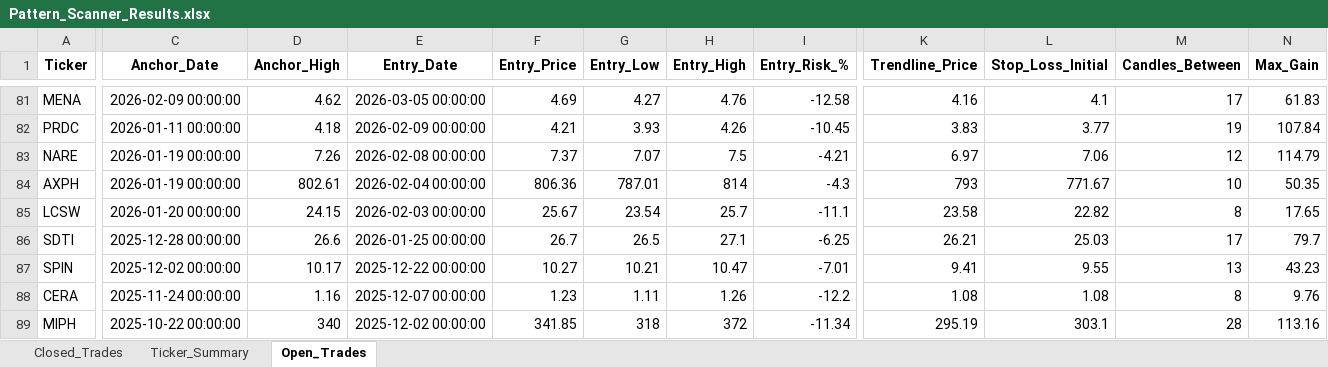
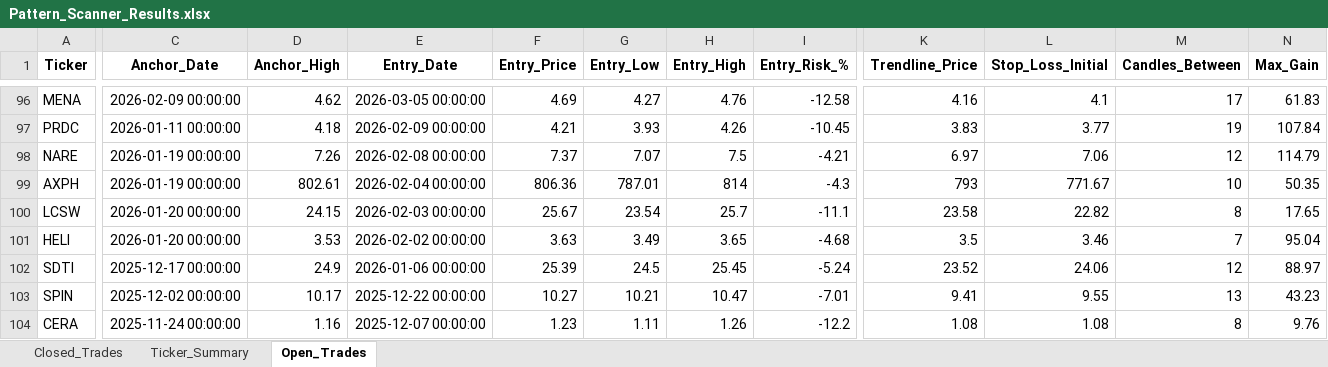
Before and after one commit to vancedmazen-art/stock_dashboard, an Excel workbook: Pattern_Scanner_Results.xlsx, sheet Open_Trades, drawn as a sheet; only a part is shown, gaps mark what is left out; the shorter side is filled out with more unchanged rows; values as stored, in another font and other column widths than the file's, no borders; addresses are those after the commit; rows hold the shown columns only; the diff covers the shown part only; the diff names each change by its address in the sheet, - before the commit and + after, or states it on an @@ line.

```diff
--- a/Pattern_Scanner_Results.xlsx (sheet Open_Trades)
+++ b/Pattern_Scanner_Results.xlsx (sheet Open_Trades)
+row 101: HELI | 2026-01-20 00:00:00 | 3.53 | 2026-02-02 00:00:00 | 3.63 | 3.49 | 3.65 | -4.68 | 3.5 | 3.46 | 7 | 95.04
-C102 (Anchor_Date): 2025-12-28 00:00:00
+C102 (Anchor_Date): 2025-12-17 00:00:00
-D102 (Anchor_High): 26.6
+D102 (Anchor_High): 24.9
-E102 (Entry_Date): 2026-01-25 00:00:00
+E102 (Entry_Date): 2026-01-06 00:00:00
-F102 (Entry_Price): 26.7
+F102 (Entry_Price): 25.39
-G102 (Entry_Low): 26.5
+G102 (Entry_Low): 24.5
-H102 (Entry_High): 27.1
+H102 (Entry_High): 25.45
-I102 (Entry_Risk_%): -6.25
+I102 (Entry_Risk_%): -5.24
-K102 (Trendline_Price): 26.21
+K102 (Trendline_Price): 23.52
-L102 (Stop_Loss_Initial): 25.03
+L102 (Stop_Loss_Initial): 24.06
-M102 (Candles_Between): 17
+M102 (Candles_Between): 12
-N102 (Max_Gain): 79.7
+N102 (Max_Gain): 88.97
```
Also changed, not shown: 30 added rows, 15 removed rows, 19 moved rows and 12 edited cells elsewhere in this sheet, sheet Closed_Trades, sheet Ticker_Summary.
